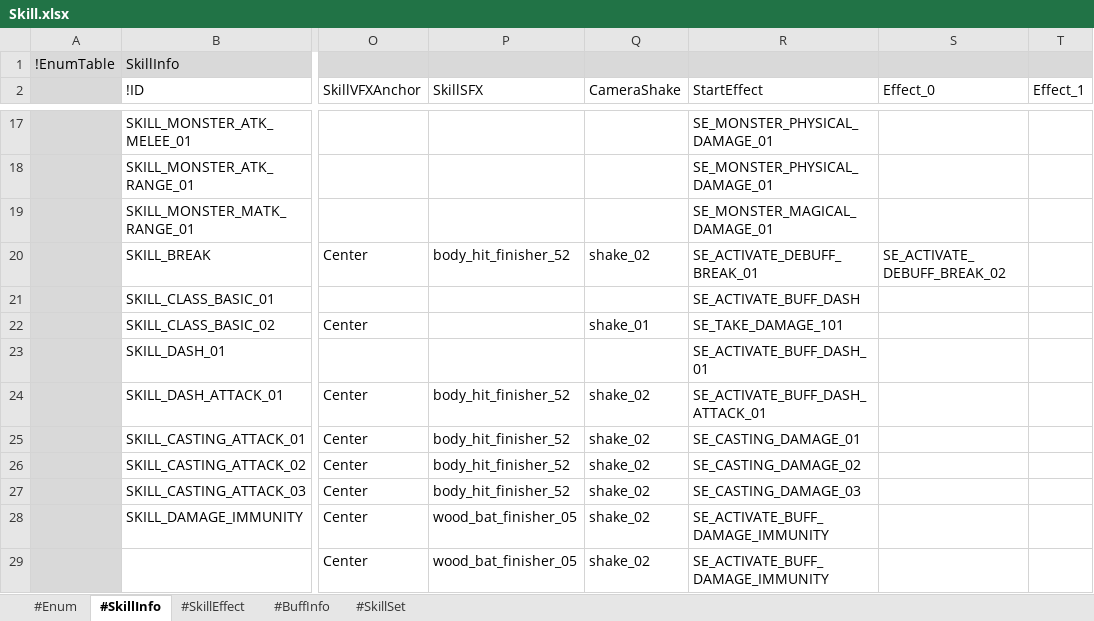
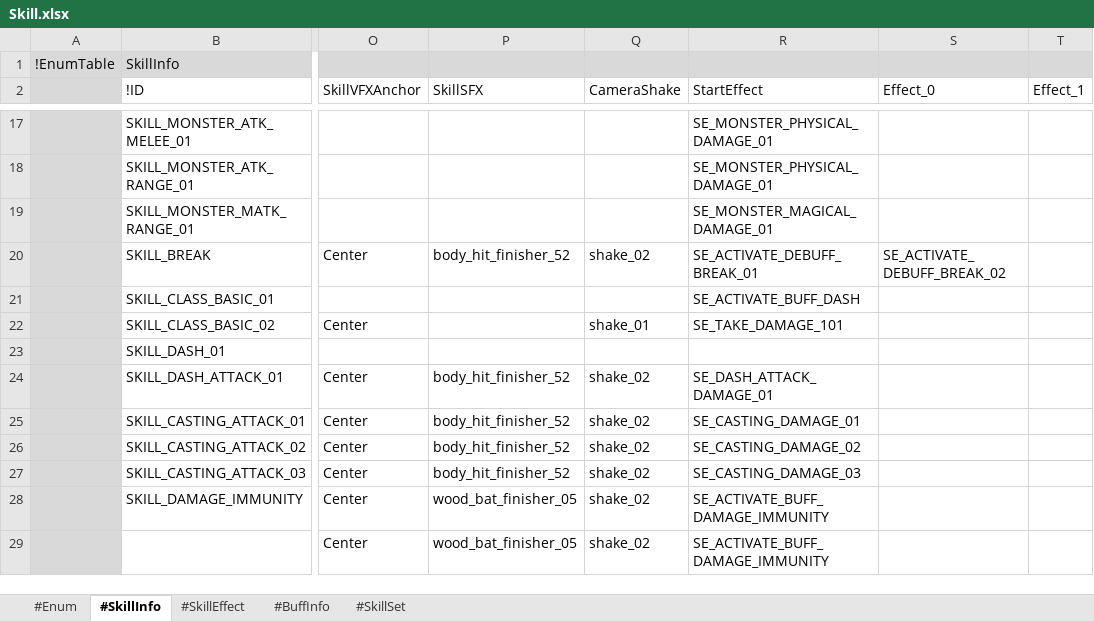
Before and after one commit to electro8836/ProjectOne, an Excel workbook: Shared/XLS/Skill.xlsx, sheet #SkillInfo, drawn as a sheet; only a part is shown, gaps mark what is left out; values as stored, in another font and other column widths than the file's, no borders; the diff names each change by its address in the sheet, - before the commit and + after, or states it on an @@ line.

```diff
--- a/Shared/XLS/Skill.xlsx (sheet #SkillInfo)
+++ b/Shared/XLS/Skill.xlsx (sheet #SkillInfo)
-R23 (StartEffect): SE_ACTIVATE_BUFF_DASH_01
+R23 (StartEffect): (empty)
-R24 (StartEffect): SE_ACTIVATE_BUFF_DASH_ATTACK_01
+R24 (StartEffect): SE_DASH_ATTACK_DAMAGE_01
```
Also changed, not shown: sheet #SkillEffect, sheet #BuffInfo, sheet #SkillSet, 19 other files.
